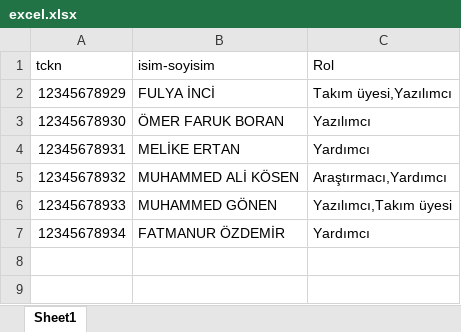
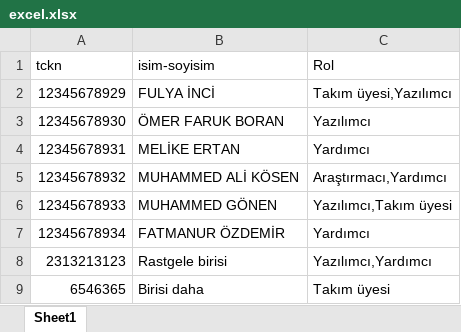
Before and after one commit to Mustafa-eksi/kayitrevize, an Excel workbook: excel.xlsx, sheet Sheet1, drawn as a sheet; values as stored, in another font and other column widths than the file's, no borders; the diff names each change by its address in the sheet, - before the commit and + after, or states it on an @@ line.

```diff
--- a/excel.xlsx (sheet Sheet1)
+++ b/excel.xlsx (sheet Sheet1)
+row 8: 2313213123 | Rastgele birisi | Yazılımcı,Yardımcı
+row 9: 6546365 | Birisi daha | Takım üyesi
```
Also changed, not shown: 4 other files.
